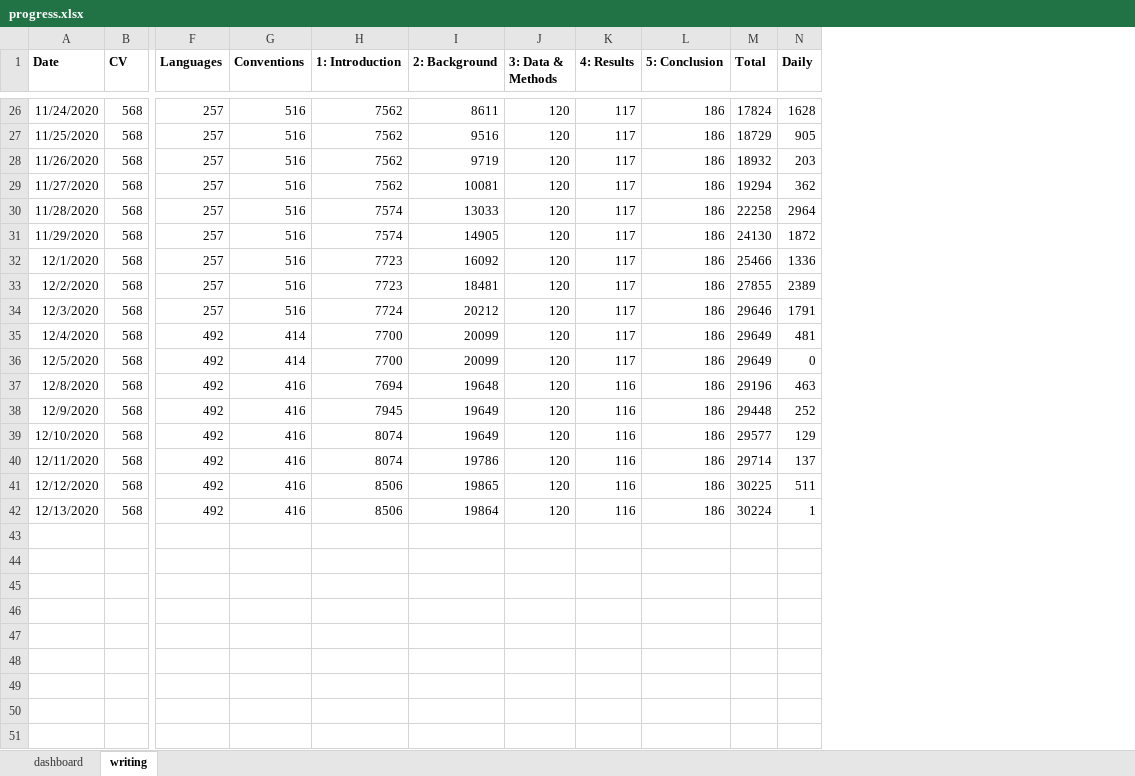
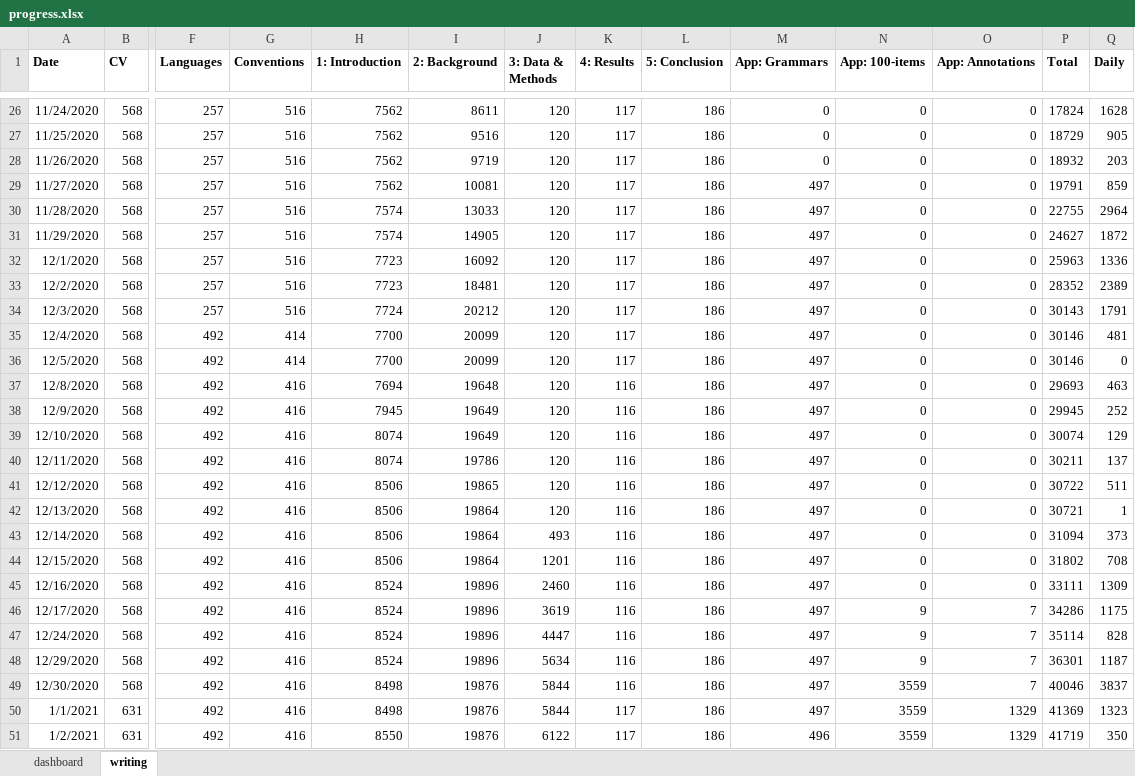
Before and after one commit to dwhieb/dissertation, an Excel workbook: thesis/progress.xlsx, sheet writing, drawn as a sheet; only a part is shown, gaps mark what is left out; values as stored, in another font and other column widths than the file's, no borders; table styles not drawn; addresses are those after the commit; rows hold the shown columns only; the diff covers the shown part only; the diff names each change by its address in the sheet, - before the commit and + after, or states it on an @@ line.

Commit message:
Ch. 3: Methods [draft]

```diff
--- a/thesis/progress.xlsx (sheet writing)
+++ b/thesis/progress.xlsx (sheet writing)
+column M (App: Grammars), rows 26-42: 0 | 0 | 0 | 497 | 497 | 497 | 497 | 497 | 497 | 497 | 497 | 497 | 497 | 497 | 497 | 497 | 497
+column N (App: 100-items), rows 26-42: all 0
+column O (App: Annotations), rows 26-42: all 0
-P29 (Total): 19294
+P29 (Total): 19791
-Q29 (Daily): 362
+Q29 (Daily): 859
-P30 (Total): 22258
+P30 (Total): 22755
-P31 (Total): 24130
+P31 (Total): 24627
-P32 (Total): 25466
+P32 (Total): 25963
-P33 (Total): 27855
+P33 (Total): 28352
-P34 (Total): 29646
+P34 (Total): 30143
-P35:P36 (Total): 29649
+P35:P36 (Total): 30146
-P37 (Total): 29196
+P37 (Total): 29693
-P38 (Total): 29448
+P38 (Total): 29945
-P39 (Total): 29577
+P39 (Total): 30074
-P40 (Total): 29714
+P40 (Total): 30211
-P41 (Total): 30225
+P41 (Total): 30722
-P42 (Total): 30224
+P42 (Total): 30721
+row 43: 12/14/2020 | 568 | 492 | 416 | 8506 | 19864 | 493 | 116 | 186 | 497 | 0 | 0 | 31094 | 373
+row 44: 12/15/2020 | 568 | 492 | 416 | 8506 | 19864 | 1201 | 116 | 186 | 497 | 0 | 0 | 31802 | 708
+row 45: 12/16/2020 | 568 | 492 | 416 | 8524 | 19896 | 2460 | 116 | 186 | 497 | 0 | 0 | 33111 | 1309
+row 46: 12/17/2020 | 568 | 492 | 416 | 8524 | 19896 | 3619 | 116 | 186 | 497 | 9 | 7 | 34286 | 1175
+row 47: 12/24/2020 | 568 | 492 | 416 | 8524 | 19896 | 4447 | 116 | 186 | 497 | 9 | 7 | 35114 | 828
+row 48: 12/29/2020 | 568 | 492 | 416 | 8524 | 19896 | 5634 | 116 | 186 | 497 | 9 | 7 | 36301 | 1187
+row 49: 12/30/2020 | 568 | 492 | 416 | 8498 | 19876 | 5844 | 116 | 186 | 497 | 3559 | 7 | 40046 | 3837
+row 50: 1/1/2021 | 631 | 492 | 416 | 8498 | 19876 | 5844 | 117 | 186 | 497 | 3559 | 1329 | 41369 | 1323
+row 51: 1/2/2021 | 631 | 492 | 416 | 8550 | 19876 | 6122 | 117 | 186 | 496 | 3559 | 1329 | 41719 | 350
```
Also changed, not shown: 7 edited cells elsewhere in this sheet, formulas that keep their value, charts or pictures, 32 other files.
